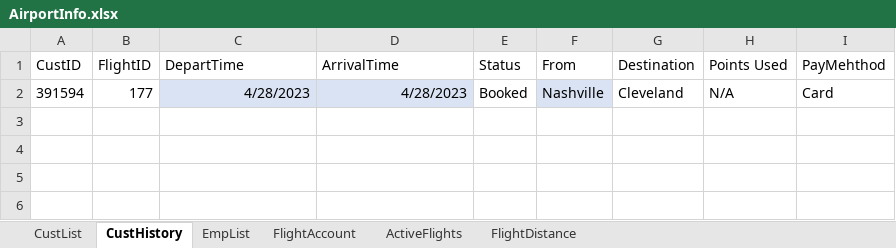
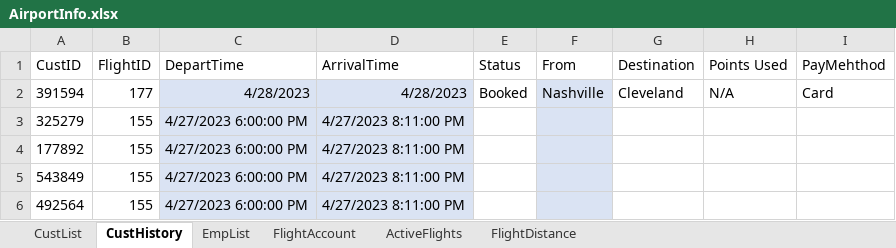
Before and after one commit to blake-butsko/EECS-3550-Team-2, an Excel workbook: SWE Project/SWE Project/bin/Debug/net6.0/AirportInfo.xlsx, sheet CustHistory, drawn as a sheet; values as stored, in another font and other column widths than the file's, no borders; table styles not drawn; the diff names each change by its address in the sheet, - before the commit and + after, or states it on an @@ line.

```diff
--- a/SWE Project/SWE Project/bin/Debug/net6.0/AirportInfo.xlsx (sheet CustHistory)
+++ b/SWE Project/SWE Project/bin/Debug/net6.0/AirportInfo.xlsx (sheet CustHistory)
+row 3: 325279 | 155 | 4/27/2023 6:00:00 PM | 4/27/2023 8:11:00 PM
+row 4: 177892 | 155 | 4/27/2023 6:00:00 PM | 4/27/2023 8:11:00 PM
+row 5: 543849 | 155 | 4/27/2023 6:00:00 PM | 4/27/2023 8:11:00 PM
+row 6: 492564 | 155 | 4/27/2023 6:00:00 PM | 4/27/2023 8:11:00 PM
```
Also changed, not shown: sheet EmpList, sheet CustList, 7 other files.
